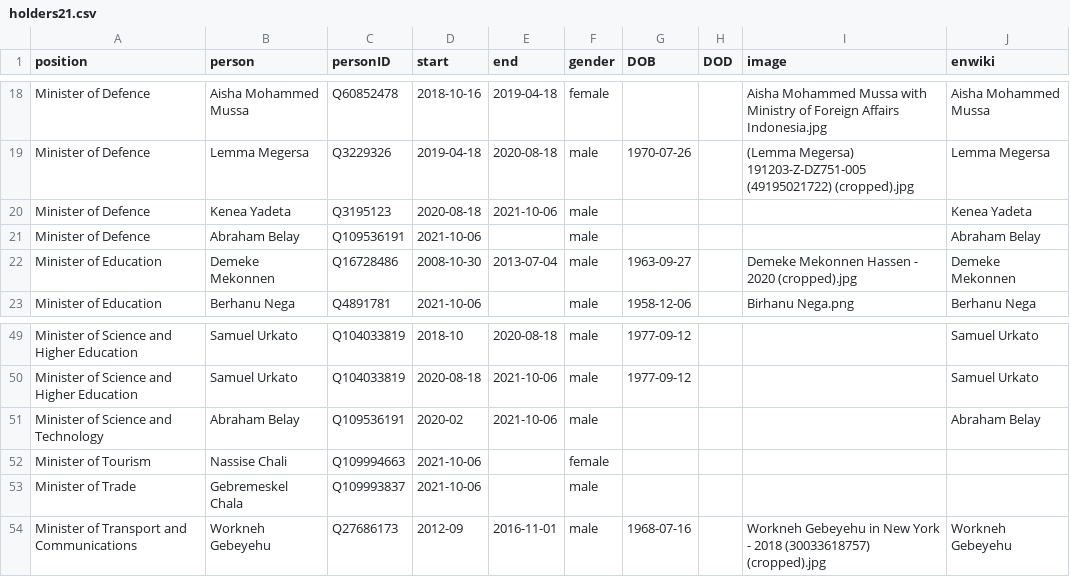
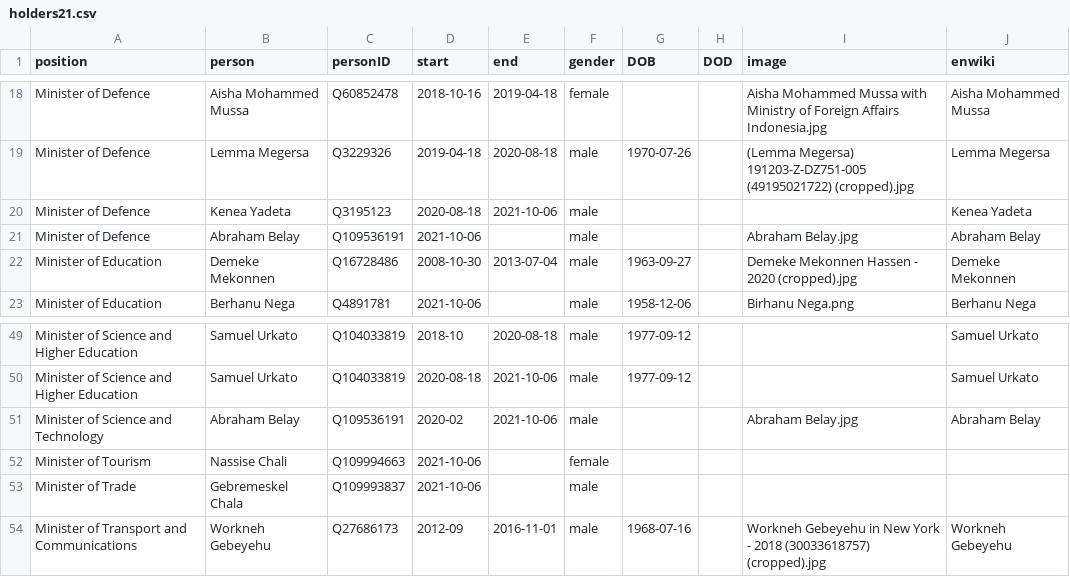
Before and after one commit to every-politician-scrapers/ethiopia-ministers, a CSV file: html/holders21.csv, drawn as a sheet; only a part is shown, gaps mark what is left out.

```diff
--- a/html/holders21.csv
+++ b/html/holders21.csv
@@ -20,3 +20,3 @@ Minister of Defence,Lemma Megersa,Q3229326,2019-04-18,2020-08-18,male,1970-07-26
 Minister of Defence,Kenea Yadeta,Q3195123,2020-08-18,2021-10-06,male,,,,Kenea Yadeta
-Minister of Defence,Abraham Belay,Q109536191,2021-10-06,,male,,,,Abraham Belay
+Minister of Defence,Abraham Belay,Q109536191,2021-10-06,,male,,,Abraham Belay.jpg,Abraham Belay
 Minister of Education,Demeke Mekonnen,Q16728486,2008-10-30,2013-07-04,male,1963-09-27,,Demeke Mekonnen Hassen - 2020 (cropped).jpg,Demeke Mekonnen
@@ -50,3 +50,3 @@ Minister of Science and Higher Education,Samuel Urkato,Q104033819,2018-10,2020-0
 Minister of Science and Higher Education,Samuel Urkato,Q104033819,2020-08-18,2021-10-06,male,1977-09-12,,,Samuel Urkato
-Minister of Science and Technology,Abraham Belay,Q109536191,2020-02,2021-10-06,male,,,,Abraham Belay
+Minister of Science and Technology,Abraham Belay,Q109536191,2020-02,2021-10-06,male,,,Abraham Belay.jpg,Abraham Belay
 Minister of Tourism,Nassise Chali,Q109994663,2021-10-06,,female,,,,
```
Also changed, not shown: html/current.csv.
